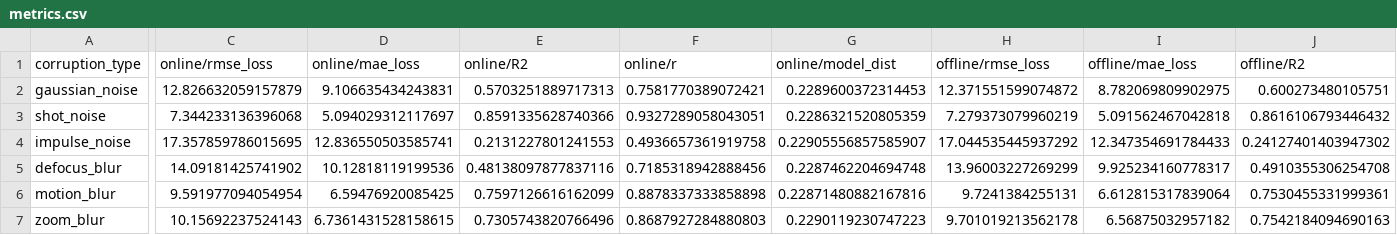
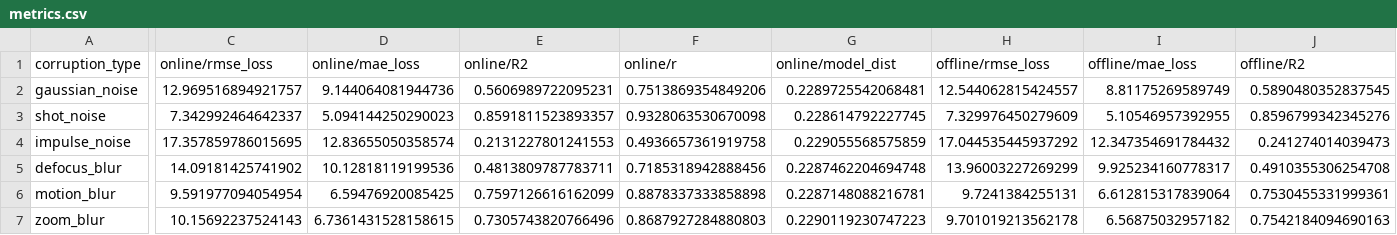
Before and after one commit to HaiAu2501/regression-tta, a CSV file: result/tta_ssa/utkface/metrics.csv, drawn as a sheet; only a part is shown, gaps mark what is left out; the diff covers the shown part only; the diff names each change by its address in the sheet, - before the commit and + after, or states it on an @@ line.

```diff
--- a/result/tta_ssa/utkface/metrics.csv
+++ b/result/tta_ssa/utkface/metrics.csv
-C2 (online/rmse_loss): 12.826632059157879
+C2 (online/rmse_loss): 12.969516894921757
-D2 (online/mae_loss): 9.106635434243831
+D2 (online/mae_loss): 9.144064081944736
-E2 (online/R2): 0.5703251889717313
+E2 (online/R2): 0.5606989722095231
-F2 (online/r): 0.7581770389072421
+F2 (online/r): 0.7513869354849206
-G2 (online/model_dist): 0.2289600372314453
+G2 (online/model_dist): 0.2289725542068481
-H2 (offline/rmse_loss): 12.371551599074872
+H2 (offline/rmse_loss): 12.544062815424557
-I2 (offline/mae_loss): 8.782069809902975
+I2 (offline/mae_loss): 8.81175269589749
-J2 (offline/R2): 0.600273480105751
+J2 (offline/R2): 0.5890480352837545
-C3 (online/rmse_loss): 7.344233136396068
+C3 (online/rmse_loss): 7.342992464642337
-D3 (online/mae_loss): 5.094029312117697
+D3 (online/mae_loss): 5.094144250290023
-E3 (online/R2): 0.8591335628740366
+E3 (online/R2): 0.8591811523893357
-F3 (online/r): 0.9327289058043051
+F3 (online/r): 0.9328063530670098
-G3 (online/model_dist): 0.2286321520805359
+G3 (online/model_dist): 0.228614792227745
-H3 (offline/rmse_loss): 7.279373079960219
+H3 (offline/rmse_loss): 7.329976450279609
-I3 (offline/mae_loss): 5.091562467042818
+I3 (offline/mae_loss): 5.10546957392955
-J3 (offline/R2): 0.8616106793446432
+J3 (offline/R2): 0.8596799342345276
-D4 (online/mae_loss): 12.836550503585741
+D4 (online/mae_loss): 12.83655050358574
-G4 (online/model_dist): 0.22905556857585907
+G4 (online/model_dist): 0.229055568575859
-I4 (offline/mae_loss): 12.347354691784433
+I4 (offline/mae_loss): 12.347354691784432
-J4 (offline/R2): 0.24127401403947302
+J4 (offline/R2): 0.241274014039473
-E5 (online/R2): 0.48138097877837116
+E5 (online/R2): 0.4813809787783711
-G6 (online/model_dist): 0.22871480882167816
+G6 (online/model_dist): 0.2287148088216781
```
Also changed, not shown: 50 edited cells elsewhere in this file, 18 other files.
